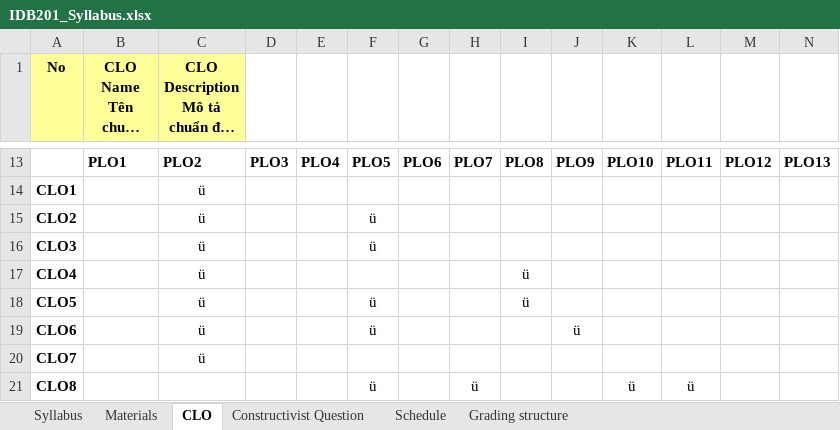
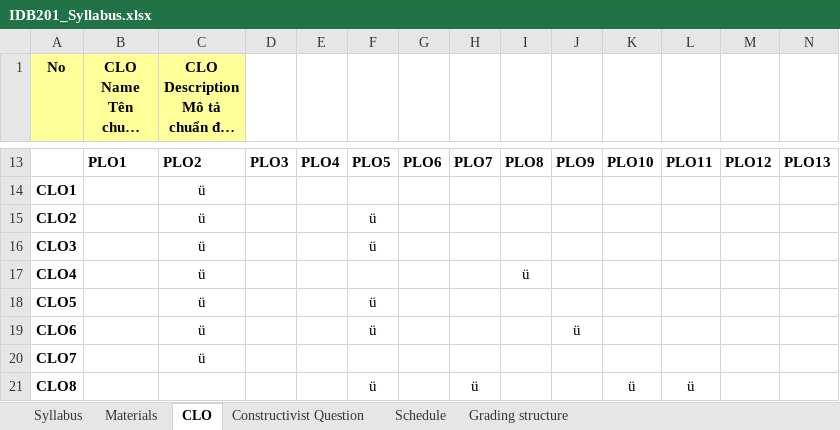
Before and after one commit to VanTTN2/IDB202, an Excel workbook: syllabus/IDB201_Syllabus.xlsx, sheet CLO, drawn as a sheet; only a part is shown, gaps mark what is left out; long unchanged cells end in …; values as stored, in another font and other column widths than the file's, no borders; the diff names each change by its address in the sheet, - before the commit and + after, or states it on an @@ line.

```diff
--- a/syllabus/IDB201_Syllabus.xlsx (sheet CLO)
+++ b/syllabus/IDB201_Syllabus.xlsx (sheet CLO)
-I18: ü
+I18: (empty)
```
Also changed, not shown: 1 other file.
